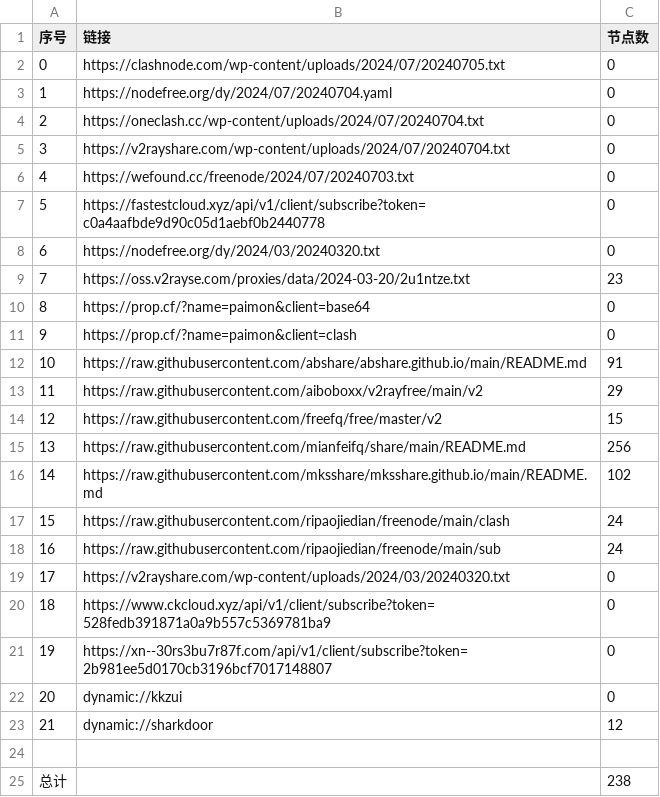
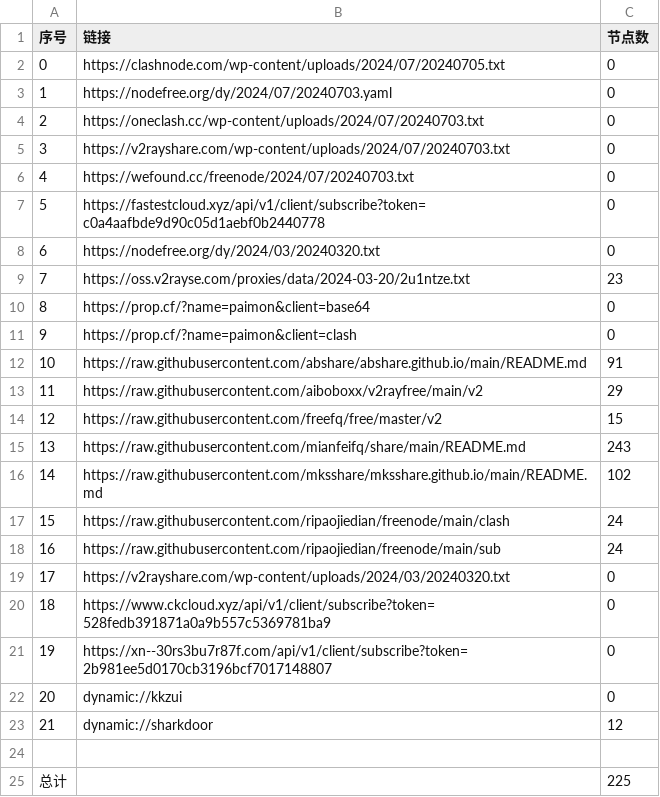
Before and after one commit to XCQ0607/node, a CSV file: list_result.csv, drawn as a sheet.

```diff
--- a/list_result.csv
+++ b/list_result.csv
@@ -2,5 +2,5 @@
 0,https://clashnode.com/wp-content/uploads/2024/07/20240705.txt,0
-1,https://nodefree.org/dy/2024/07/20240704.yaml,0
-2,https://oneclash.cc/wp-content/uploads/2024/07/20240704.txt,0
-3,https://v2rayshare.com/wp-content/uploads/2024/07/20240704.txt,0
+1,https://nodefree.org/dy/2024/07/20240703.yaml,0
+2,https://oneclash.cc/wp-content/uploads/2024/07/20240703.txt,0
+3,https://v2rayshare.com/wp-content/uploads/2024/07/20240703.txt,0
 4,https://wefound.cc/freenode/2024/07/20240703.txt,0
@@ -14,3 +14,3 @@
 12,https://raw.githubusercontent.com/freefq/free/master/v2,15
-13,https://raw.githubusercontent.com/mianfeifq/share/main/README.md,256
+13,https://raw.githubusercontent.com/mianfeifq/share/main/README.md,243
 14,https://raw.githubusercontent.com/mksshare/mksshare.github.io/main/README.md,102
@@ -24,2 +24,2 @@
 
-总计,,238
+总计,,225
```
Also changed, not shown: 9 other files.
